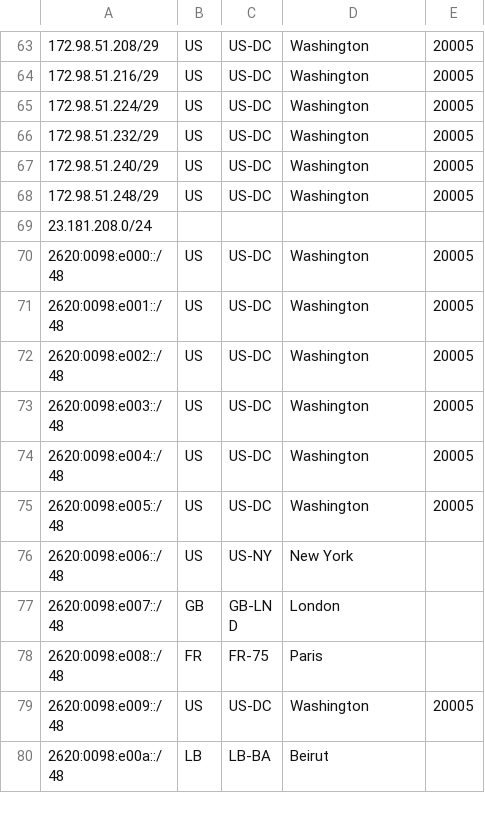
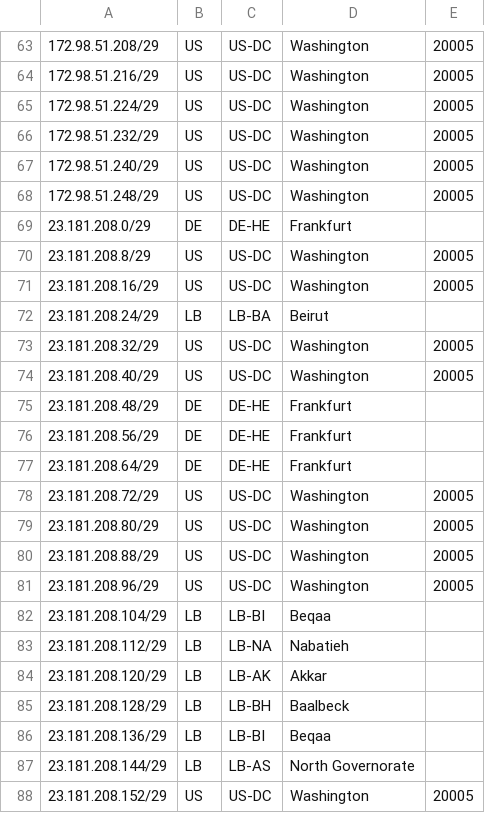
Before and after one commit to pfoundation/p.foundation, a CSV file: static/.well-known/network/geofeed.csv, drawn as a sheet; only a part is shown, gaps mark what is left out; the shorter side is filled out with more unchanged rows; removed rows and columns are numbered as before the commit, all else as after; the diff covers the shown part only; the diff names each change by its address in the sheet, - before the commit and + after, or states it on an @@ line.

Commit message:
Added 23.181.208.0 allocations

```diff
--- a/static/.well-known/network/geofeed.csv
+++ b/static/.well-known/network/geofeed.csv
-row 69: 23.181.208.0/24
+row 69: 23.181.208.0/29 | DE | DE-HE | Frankfurt
+row 70: 23.181.208.8/29 | US | US-DC | Washington | 20005
+row 71: 23.181.208.16/29 | US | US-DC | Washington | 20005
+row 72: 23.181.208.24/29 | LB | LB-BA | Beirut
+row 73: 23.181.208.32/29 | US | US-DC | Washington | 20005
+row 74: 23.181.208.40/29 | US | US-DC | Washington | 20005
+row 75: 23.181.208.48/29 | DE | DE-HE | Frankfurt
+row 76: 23.181.208.56/29 | DE | DE-HE | Frankfurt
+row 77: 23.181.208.64/29 | DE | DE-HE | Frankfurt
+row 78: 23.181.208.72/29 | US | US-DC | Washington | 20005
+row 79: 23.181.208.80/29 | US | US-DC | Washington | 20005
+row 80: 23.181.208.88/29 | US | US-DC | Washington | 20005
+row 81: 23.181.208.96/29 | US | US-DC | Washington | 20005
+row 82: 23.181.208.104/29 | LB | LB-BI | Beqaa
+row 83: 23.181.208.112/29 | LB | LB-NA | Nabatieh
+row 84: 23.181.208.120/29 | LB | LB-AK | Akkar
+row 85: 23.181.208.128/29 | LB | LB-BH | Baalbeck
+row 86: 23.181.208.136/29 | LB | LB-BI | Beqaa
+row 87: 23.181.208.144/29 | LB | LB-AS | North Governorate
+row 88: 23.181.208.152/29 | US | US-DC | Washington | 20005
```
Also changed, not shown: 12 added rows and 5 edited cells elsewhere in this file.
